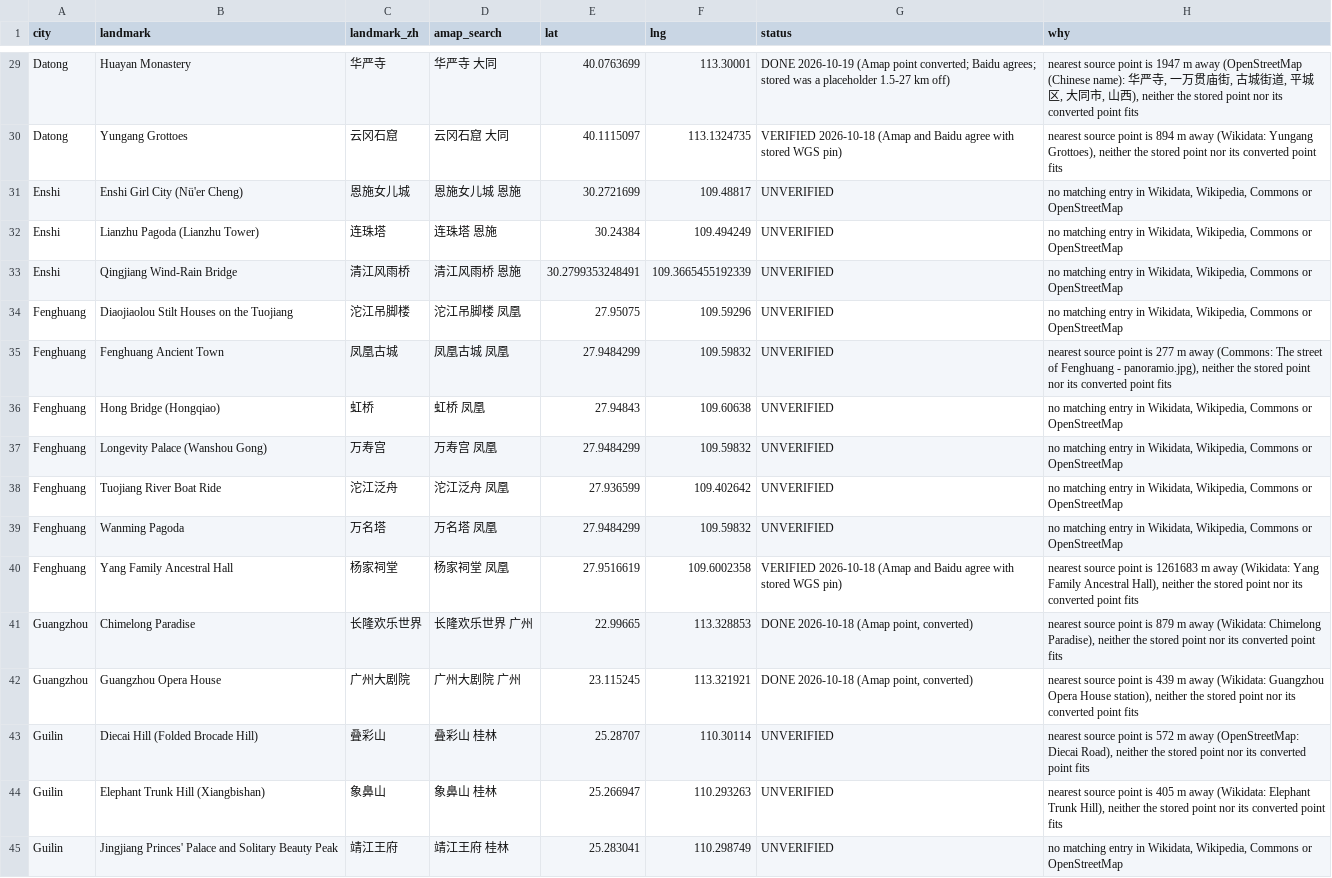
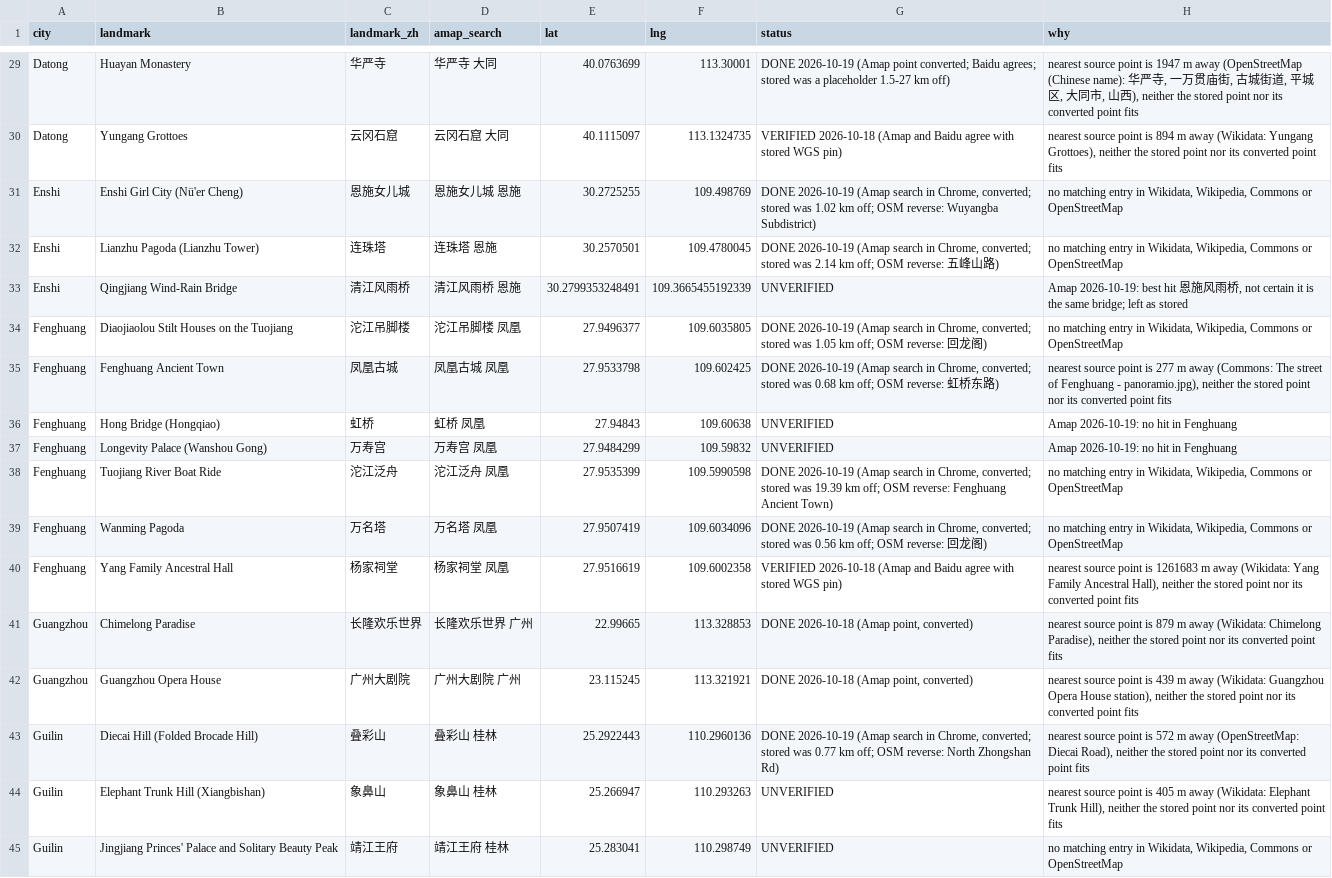
Before and after one commit to scjwolin57/Never-Roam-Alone, a CSV file: _needs-attention/china-unverified-landmarks-2026-10-14.csv, drawn as a sheet; only a part is shown, gaps mark what is left out; the diff covers the shown part only.

```diff
--- a/_needs-attention/china-unverified-landmarks-2026-10-14.csv
+++ b/_needs-attention/china-unverified-landmarks-2026-10-14.csv
@@ -30,11 +30,11 @@ Datong,Huayan Monastery,华严寺,华严寺 大同,40.0763699,113.30001,DONE 202
 Datong,Yungang Grottoes,云冈石窟,云冈石窟 大同,40.1115097,113.1324735,VERIFIED 2026-10-18 (Amap and Baidu agree with stored WGS pin),"nearest source point is 894 m away (Wikidata: Yungang Grottoes), neither the stored point nor its converted point fits"
-Enshi,Enshi Girl City (Nü'er Cheng),恩施女儿城,恩施女儿城 恩施,30.2721699,109.48817,UNVERIFIED,"no matching entry in Wikidata, Wikipedia, Commons or OpenStreetMap"
-Enshi,Lianzhu Pagoda (Lianzhu Tower),连珠塔,连珠塔 恩施,30.24384,109.494249,UNVERIFIED,"no matching entry in Wikidata, Wikipedia, Commons or OpenStreetMap"
-Enshi,Qingjiang Wind-Rain Bridge,清江风雨桥,清江风雨桥 恩施,30.2799353248491,109.3665455192339,UNVERIFIED,"no matching entry in Wikidata, Wikipedia, Commons or OpenStreetMap"
-Fenghuang,Diaojiaolou Stilt Houses on the Tuojiang,沱江吊脚楼,沱江吊脚楼 凤凰,27.95075,109.59296,UNVERIFIED,"no matching entry in Wikidata, Wikipedia, Commons or OpenStreetMap"
-Fenghuang,Fenghuang Ancient Town,凤凰古城,凤凰古城 凤凰,27.9484299,109.59832,UNVERIFIED,"nearest source point is 277 m away (Commons: The street of Fenghuang - panoramio.jpg), neither the stored point nor its converted point fits"
-Fenghuang,Hong Bridge (Hongqiao),虹桥,虹桥 凤凰,27.94843,109.60638,UNVERIFIED,"no matching entry in Wikidata, Wikipedia, Commons or OpenStreetMap"
-Fenghuang,Longevity Palace (Wanshou Gong),万寿宫,万寿宫 凤凰,27.9484299,109.59832,UNVERIFIED,"no matching entry in Wikidata, Wikipedia, Commons or OpenStreetMap"
-Fenghuang,Tuojiang River Boat Ride,沱江泛舟,沱江泛舟 凤凰,27.936599,109.402642,UNVERIFIED,"no matching entry in Wikidata, Wikipedia, Commons or OpenStreetMap"
-Fenghuang,Wanming Pagoda,万名塔,万名塔 凤凰,27.9484299,109.59832,UNVERIFIED,"no matching entry in Wikidata, Wikipedia, Commons or OpenStreetMap"
+Enshi,Enshi Girl City (Nü'er Cheng),恩施女儿城,恩施女儿城 恩施,30.2725255,109.498769,"DONE 2026-10-19 (Amap search in Chrome, converted; stored was 1.02 km off; OSM reverse: Wuyangba Subdistrict)","no matching entry in Wikidata, Wikipedia, Commons or OpenStreetMap"
+Enshi,Lianzhu Pagoda (Lianzhu Tower),连珠塔,连珠塔 恩施,30.2570501,109.4780045,"DONE 2026-10-19 (Amap search in Chrome, converted; stored was 2.14 km off; OSM reverse: 五峰山路)","no matching entry in Wikidata, Wikipedia, Commons or OpenStreetMap"
+Enshi,Qingjiang Wind-Rain Bridge,清江风雨桥,清江风雨桥 恩施,30.2799353248491,109.3665455192339,UNVERIFIED,"Amap 2026-10-19: best hit 恩施风雨桥, not certain it is the same bridge; left as stored"
+Fenghuang,Diaojiaolou Stilt Houses on the Tuojiang,沱江吊脚楼,沱江吊脚楼 凤凰,27.9496377,109.6035805,"DONE 2026-10-19 (Amap search in Chrome, converted; stored was 1.05 km off; OSM reverse: 回龙阁)","no matching entry in Wikidata, Wikipedia, Commons or OpenStreetMap"
+Fenghuang,Fenghuang Ancient Town,凤凰古城,凤凰古城 凤凰,27.9533798,109.602425,"DONE 2026-10-19 (Amap search in Chrome, converted; stored was 0.68 km off; OSM reverse: 虹桥东路)","nearest source point is 277 m away (Commons: The street of Fenghuang - panoramio.jpg), neither the stored point nor its converted point fits"
+Fenghuang,Hong Bridge (Hongqiao),虹桥,虹桥 凤凰,27.94843,109.60638,UNVERIFIED,Amap 2026-10-19: no hit in Fenghuang
+Fenghuang,Longevity Palace (Wanshou Gong),万寿宫,万寿宫 凤凰,27.9484299,109.59832,UNVERIFIED,Amap 2026-10-19: no hit in Fenghuang
+Fenghuang,Tuojiang River Boat Ride,沱江泛舟,沱江泛舟 凤凰,27.9535399,109.5990598,"DONE 2026-10-19 (Amap search in Chrome, converted; stored was 19.39 km off; OSM reverse: Fenghuang Ancient Town)","no matching entry in Wikidata, Wikipedia, Commons or OpenStreetMap"
+Fenghuang,Wanming Pagoda,万名塔,万名塔 凤凰,27.9507419,109.6034096,"DONE 2026-10-19 (Amap search in Chrome, converted; stored was 0.56 km off; OSM reverse: 回龙阁)","no matching entry in Wikidata, Wikipedia, Commons or OpenStreetMap"
 Fenghuang,Yang Family Ancestral Hall,杨家祠堂,杨家祠堂 凤凰,27.9516619,109.6002358,VERIFIED 2026-10-18 (Amap and Baidu agree with stored WGS pin),"nearest source point is 1261683 m away (Wikidata: Yang Family Ancestral Hall), neither the stored point nor its converted point fits"
@@ -42,3 +42,3 @@ Guangzhou,Chimelong Paradise,长隆欢乐世界,长隆欢乐世界 广州,22.996
 Guangzhou,Guangzhou Opera House,广州大剧院,广州大剧院 广州,23.115245,113.321921,"DONE 2026-10-18 (Amap point, converted)","nearest source point is 439 m away (Wikidata: Guangzhou Opera House station), neither the stored point nor its converted point fits"
-Guilin,Diecai Hill (Folded Brocade Hill),叠彩山,叠彩山 桂林,25.28707,110.30114,UNVERIFIED,"nearest source point is 572 m away (OpenStreetMap: Diecai Road), neither the stored point nor its converted point fits"
+Guilin,Diecai Hill (Folded Brocade Hill),叠彩山,叠彩山 桂林,25.2922443,110.2960136,"DONE 2026-10-19 (Amap search in Chrome, converted; stored was 0.77 km off; OSM reverse: North Zhongshan Rd)","nearest source point is 572 m away (OpenStreetMap: Diecai Road), neither the stored point nor its converted point fits"
 Guilin,Elephant Trunk Hill (Xiangbishan),象鼻山,象鼻山 桂林,25.266947,110.293263,UNVERIFIED,"nearest source point is 405 m away (Wikidata: Elephant Trunk Hill), neither the stored point nor its converted point fits"
```
Also changed, not shown: 30 edited cells elsewhere in this file, 11 other files.
